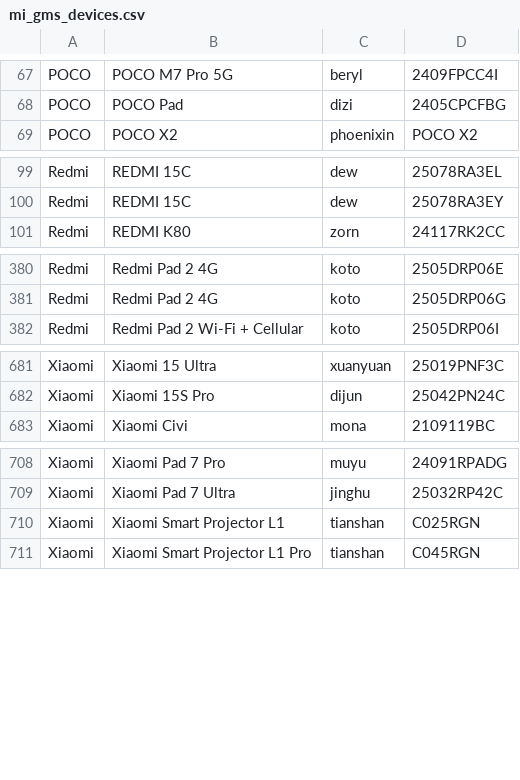
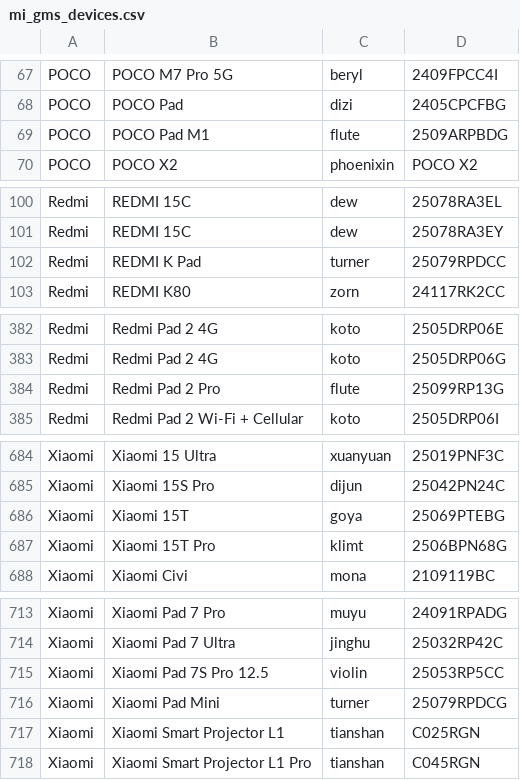
Before and after one commit to parserpp/get_android_data, a CSV file: data/mi_gms_devices.csv, drawn as a sheet; only a part is shown, gaps mark what is left out; the diff names each change by its address in the sheet, - before the commit and + after, or states it on an @@ line.

```diff
--- a/data/mi_gms_devices.csv
+++ b/data/mi_gms_devices.csv
+row 69: POCO | POCO Pad M1 | flute | 2509ARPBDG
+row 102: Redmi | REDMI K Pad | turner | 25079RPDCC
+row 384: Redmi | Redmi Pad 2 Pro | flute | 25099RP13G
+row 686: Xiaomi | Xiaomi 15T | goya | 25069PTEBG
+row 687: Xiaomi | Xiaomi 15T Pro | klimt | 2506BPN68G
+row 715: Xiaomi | Xiaomi Pad 7S Pro 12.5 | violin | 25053RP5CC
+row 716: Xiaomi | Xiaomi Pad Mini | turner | 25079RPDCG
```
